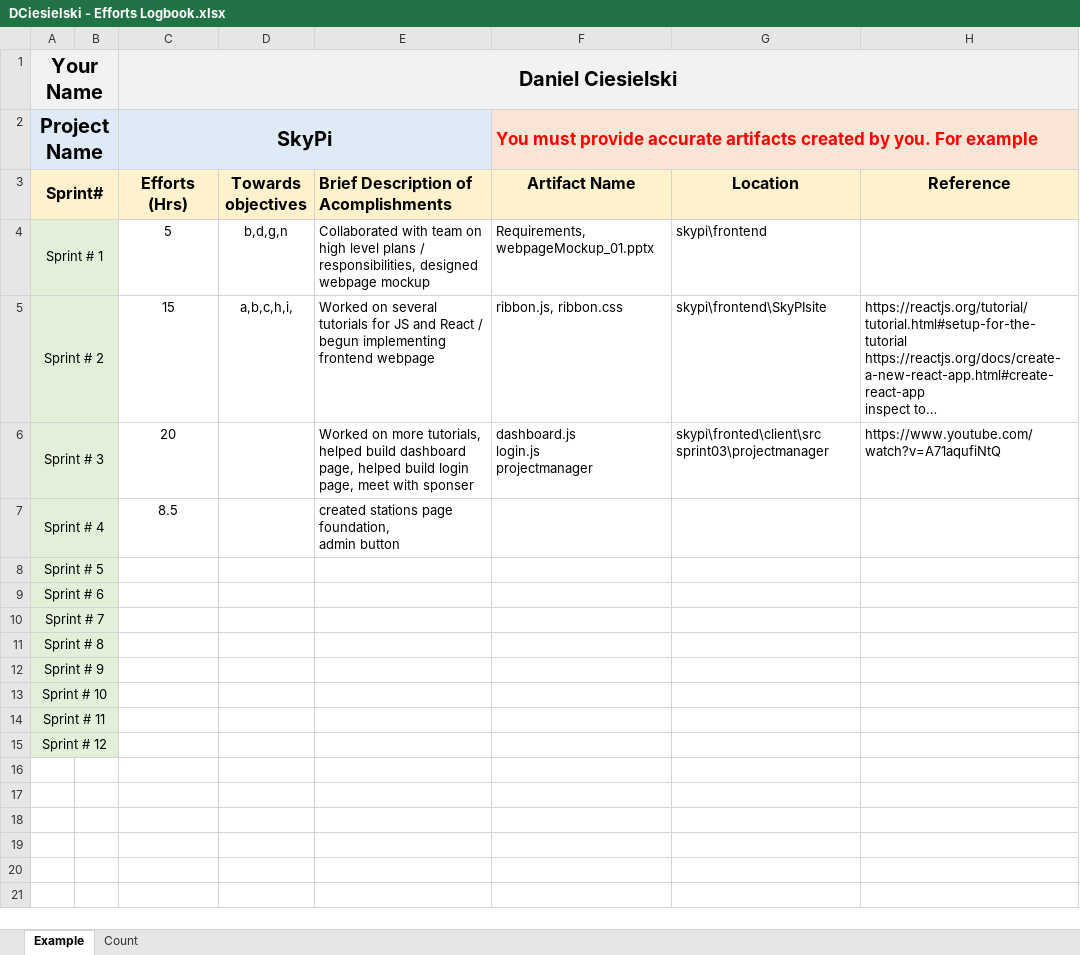
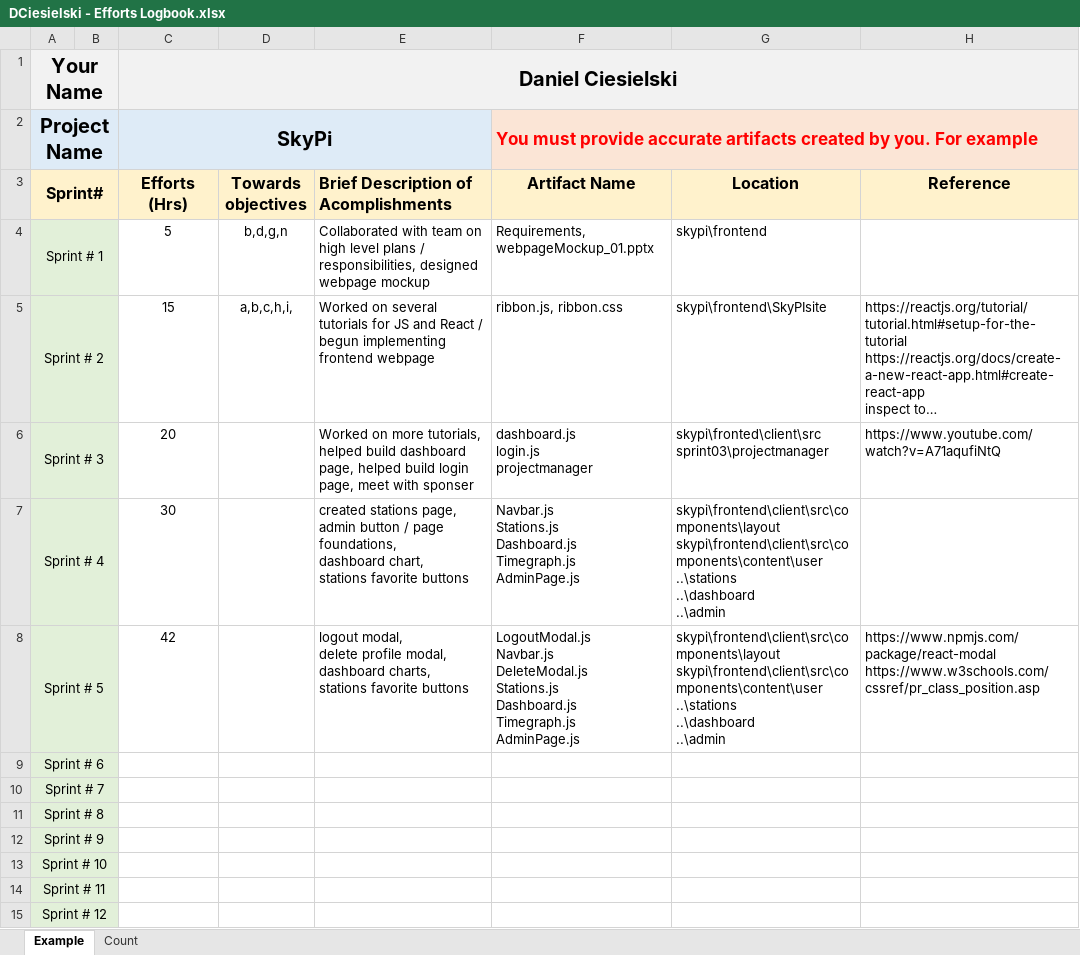
Before and after one commit to mblaul/skypi, an Excel workbook: docs/logbooks/DCiesielski - Efforts Logbook.xlsx, sheet Example, drawn as a sheet; long unchanged cells end in …; values as stored, in another font and other column widths than the file's, no borders; ↵ is a line break in a cell; the diff names each change by its address in the sheet, - before the commit and + after, or states it on an @@ line.

```diff
--- a/docs/logbooks/DCiesielski - Efforts Logbook.xlsx (sheet Example)
+++ b/docs/logbooks/DCiesielski - Efforts Logbook.xlsx (sheet Example)
-C7 (Efforts (Hrs)): 8.5
+C7 (Efforts (Hrs)): 30
-E7: created stations page foundation, ↵ admin button
+E7: created stations page, ↵ admin button / page foundations, ↵ dashboard chart, ↵ stations favorite buttons
-F7 (Artifact Name): (empty)
+F7 (Artifact Name): Navbar.js ↵ Stations.js ↵ Dashboard.js ↵ Timegraph.js ↵ AdminPage.js
-G7:G8 (Location): (empty)
+G7:G8 (Location): skypi\frontend\client\src\components\layout ↵ skypi\frontend\client\src\components\content\user ↵ ..\stations ↵ ..\dashboard ↵ ..\admin
-C8 (Efforts (Hrs)): (empty)
+C8 (Efforts (Hrs)): 42
-E8: (empty)
+E8: logout modal, ↵ delete profile modal, ↵ dashboard charts, ↵ stations favorite buttons
-F8 (Artifact Name): (empty)
+F8 (Artifact Name): LogoutModal.js ↵ Navbar.js ↵ DeleteModal.js ↵ Stations.js ↵ Dashboard.js ↵ Timegraph.js ↵ AdminPage.js
-H8 (Reference): (empty)
+H8 (Reference): https://www.npmjs.com/package/react-modal ↵ https://www.w3schools.com/cssref/pr_class_position.asp
```
Also changed, not shown: sheet Count, 8 other files.
